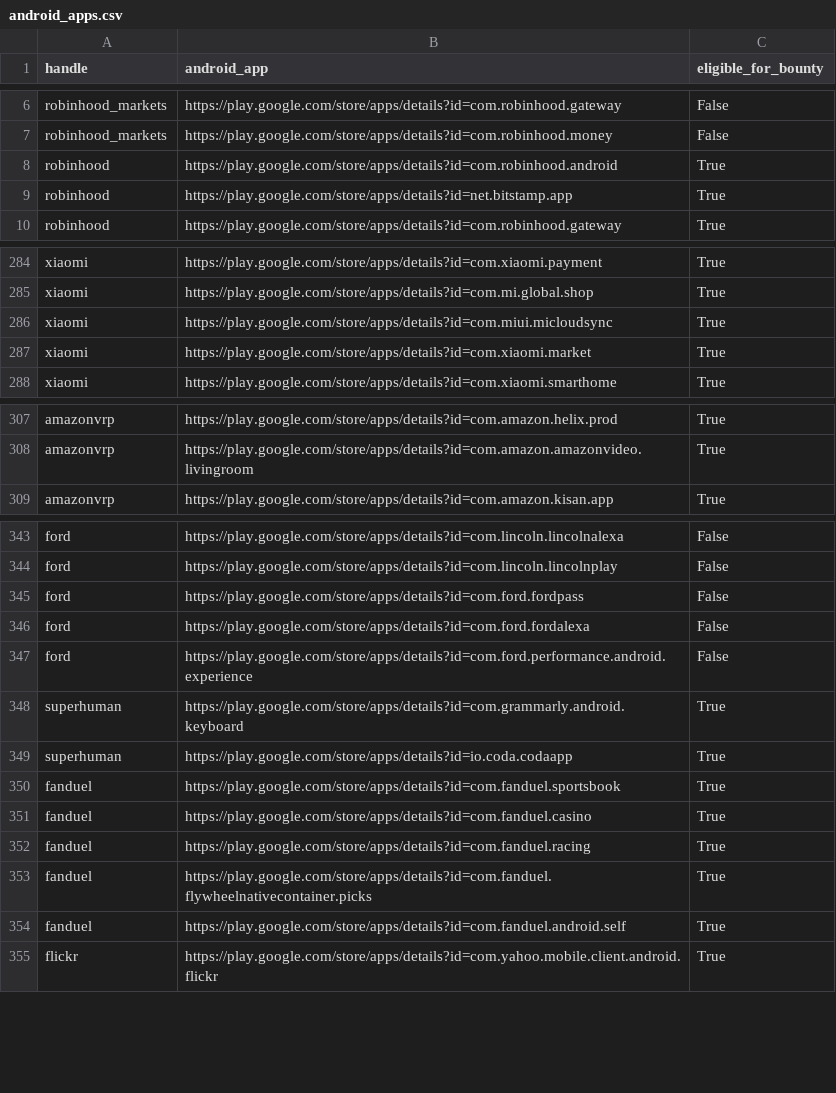
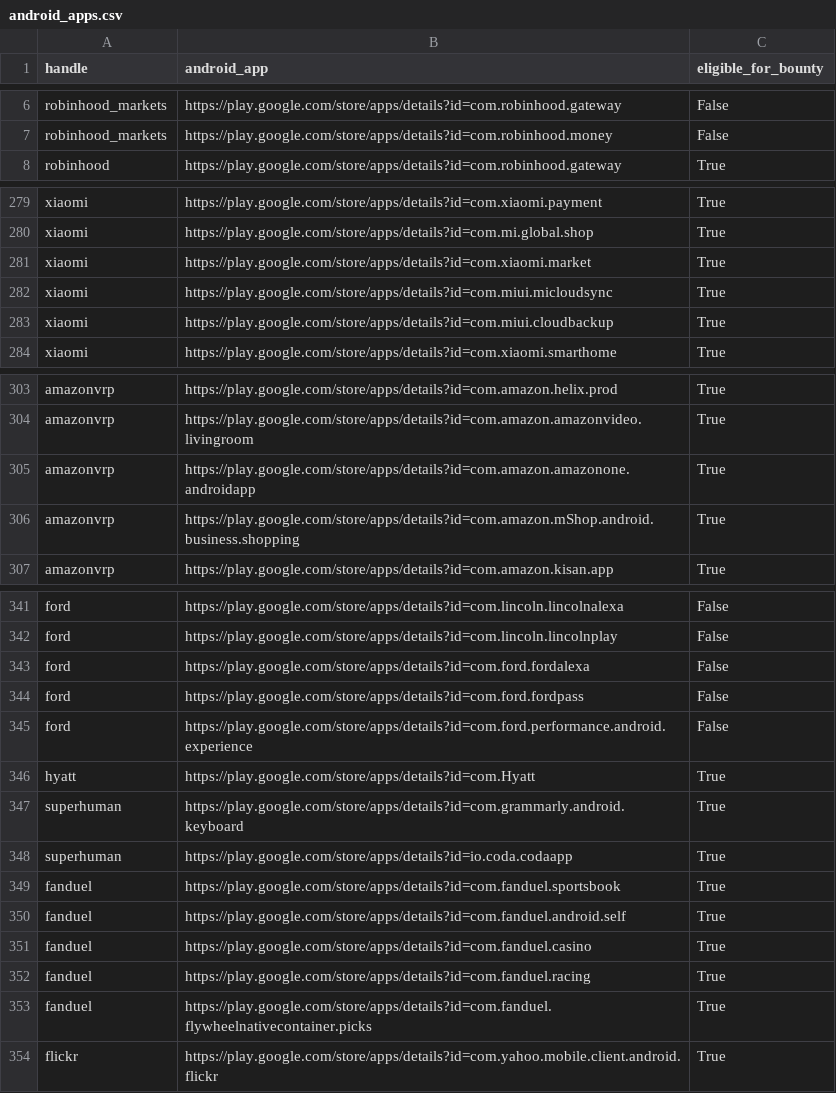
Before and after one commit to SecShiv/h1androidapp_scope, a CSV file: android_apps.csv, drawn as a sheet; only a part is shown, gaps mark what is left out; the diff covers the shown part only.

```diff
--- a/android_apps.csv
+++ b/android_apps.csv
@@ -7,4 +7,2 @@ robinhood_markets,https://play.google.com/store/apps/details?id=com.robinhood.ga
 robinhood_markets,https://play.google.com/store/apps/details?id=com.robinhood.money,False
-robinhood,https://play.google.com/store/apps/details?id=com.robinhood.android,True
-robinhood,https://play.google.com/store/apps/details?id=net.bitstamp.app,True
 robinhood,https://play.google.com/store/apps/details?id=com.robinhood.gateway,True
@@ -285,4 +280,5 @@ xiaomi,https://play.google.com/store/apps/details?id=com.xiaomi.payment,True
 xiaomi,https://play.google.com/store/apps/details?id=com.mi.global.shop,True
+xiaomi,https://play.google.com/store/apps/details?id=com.xiaomi.market,True
 xiaomi,https://play.google.com/store/apps/details?id=com.miui.micloudsync,True
-xiaomi,https://play.google.com/store/apps/details?id=com.xiaomi.market,True
+xiaomi,https://play.google.com/store/apps/details?id=com.miui.cloudbackup,True
 xiaomi,https://play.google.com/store/apps/details?id=com.xiaomi.smarthome,True
@@ -308,2 +304,4 @@ amazonvrp,https://play.google.com/store/apps/details?id=com.amazon.helix.prod,Tr
 amazonvrp,https://play.google.com/store/apps/details?id=com.amazon.amazonvideo.livingroom,True
+amazonvrp,https://play.google.com/store/apps/details?id=com.amazon.amazonone.androidapp,True
+amazonvrp,https://play.google.com/store/apps/details?id=com.amazon.mShop.android.business.shopping,True
 amazonvrp,https://play.google.com/store/apps/details?id=com.amazon.kisan.app,True
@@ -344,5 +342,6 @@ ford,https://play.google.com/store/apps/details?id=com.lincoln.lincolnalexa,Fals
 ford,https://play.google.com/store/apps/details?id=com.lincoln.lincolnplay,False
+ford,https://play.google.com/store/apps/details?id=com.ford.fordalexa,False
 ford,https://play.google.com/store/apps/details?id=com.ford.fordpass,False
-ford,https://play.google.com/store/apps/details?id=com.ford.fordalexa,False
 ford,https://play.google.com/store/apps/details?id=com.ford.performance.android.experience,False
+hyatt,https://play.google.com/store/apps/details?id=com.Hyatt,True
 superhuman,https://play.google.com/store/apps/details?id=com.grammarly.android.keyboard,True
@@ -350,2 +349,3 @@ superhuman,https://play.google.com/store/apps/details?id=io.coda.codaapp,True
 fanduel,https://play.google.com/store/apps/details?id=com.fanduel.sportsbook,True
+fanduel,https://play.google.com/store/apps/details?id=com.fanduel.android.self,True
 fanduel,https://play.google.com/store/apps/details?id=com.fanduel.casino,True
@@ -353,3 +353,2 @@ fanduel,https://play.google.com/store/apps/details?id=com.fanduel.racing,True
 fanduel,https://play.google.com/store/apps/details?id=com.fanduel.flywheelnativecontainer.picks,True
-fanduel,https://play.google.com/store/apps/details?id=com.fanduel.android.self,True
 flickr,https://play.google.com/store/apps/details?id=com.yahoo.mobile.client.android.flickr,True
```
Also changed, not shown: 2 added rows, 4 removed rows, 17 moved rows and 1 edited cell elsewhere in this file, 4 other files.
